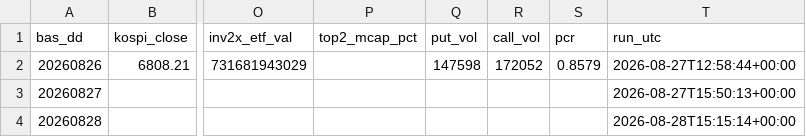
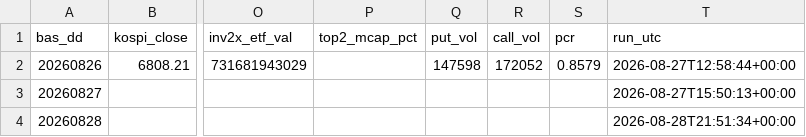
Before and after one commit to Leelll1/Screen, a CSV file: results/krx/ews_daily.csv, drawn as a sheet; only a part is shown, gaps mark what is left out; the diff names each change by its address in the sheet, - before the commit and + after, or states it on an @@ line.

```diff
--- a/results/krx/ews_daily.csv
+++ b/results/krx/ews_daily.csv
-T4 (run_utc): 2026-08-28T15:15:14+00:00
+T4 (run_utc): 2026-08-28T21:51:34+00:00
```
Also changed, not shown: results/krx/status.csv.
